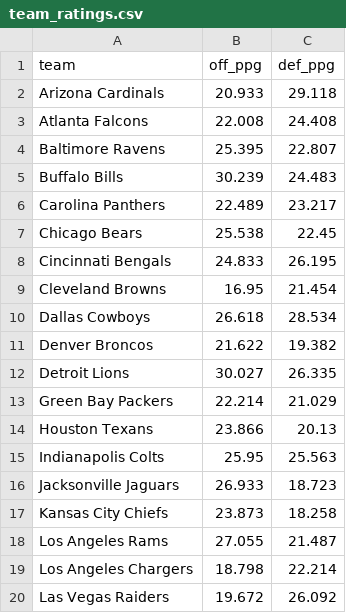
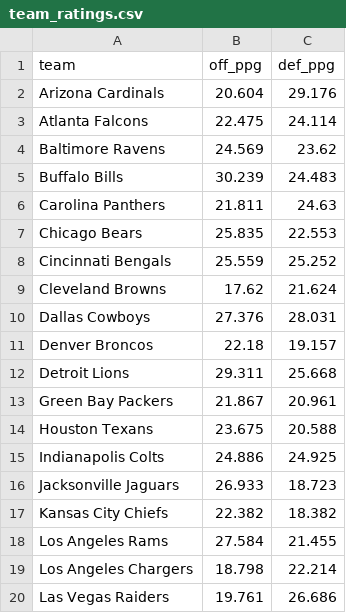
Before and after one commit to OGCAP-SPORTS/nfl-sim-lab, a CSV file: team_ratings.csv, drawn as a sheet; only a part is shown; the diff covers the shown part only.

```diff
--- a/team_ratings.csv
+++ b/team_ratings.csv
@@ -1,20 +1,20 @@
 team,off_ppg,def_ppg
-Arizona Cardinals,20.933,29.118
-Atlanta Falcons,22.008,24.408
-Baltimore Ravens,25.395,22.807
+Arizona Cardinals,20.604,29.176
+Atlanta Falcons,22.475,24.114
+Baltimore Ravens,24.569,23.62
 Buffalo Bills,30.239,24.483
-Carolina Panthers,22.489,23.217
-Chicago Bears,25.538,22.45
-Cincinnati Bengals,24.833,26.195
-Cleveland Browns,16.95,21.454
-Dallas Cowboys,26.618,28.534
-Denver Broncos,21.622,19.382
-Detroit Lions,30.027,26.335
-Green Bay Packers,22.214,21.029
-Houston Texans,23.866,20.13
-Indianapolis Colts,25.95,25.563
+Carolina Panthers,21.811,24.63
+Chicago Bears,25.835,22.553
+Cincinnati Bengals,25.559,25.252
+Cleveland Browns,17.62,21.624
+Dallas Cowboys,27.376,28.031
+Denver Broncos,22.18,19.157
+Detroit Lions,29.311,25.668
+Green Bay Packers,21.867,20.961
+Houston Texans,23.675,20.588
+Indianapolis Colts,24.886,24.925
 Jacksonville Jaguars,26.933,18.723
-Kansas City Chiefs,23.873,18.258
-Los Angeles Rams,27.055,21.487
+Kansas City Chiefs,22.382,18.382
+Los Angeles Rams,27.584,21.455
 Los Angeles Chargers,18.798,22.214
-Las Vegas Raiders,19.672,26.092
+Las Vegas Raiders,19.761,26.686
```
Also changed, not shown: 24 edited cells elsewhere in this file, team_ratings_audit.csv.
